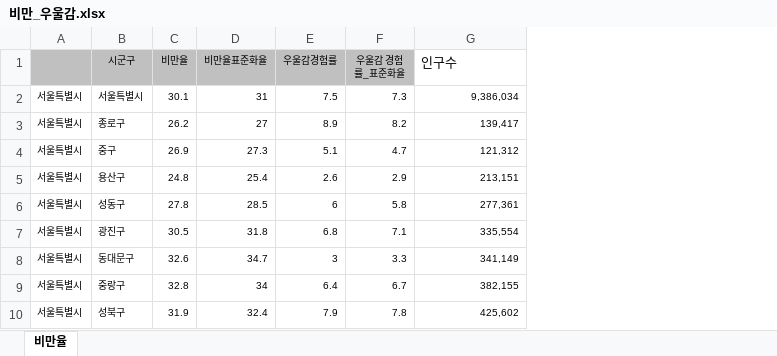
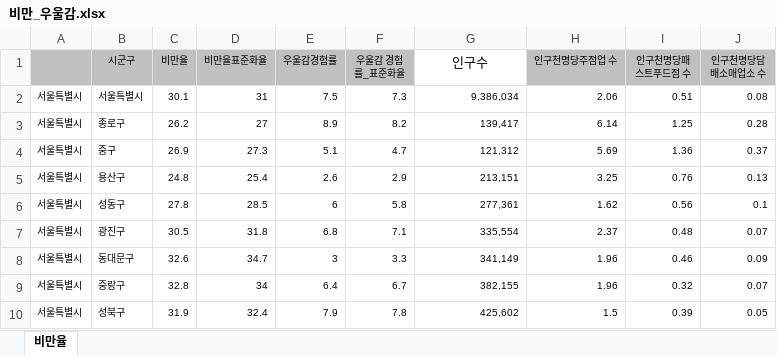
Before and after one commit to HyunBin-Jang/Statistical-Analysis-Health-Data, an Excel workbook: pythonProject/resource/비만_우울감.xlsx, sheet 비만율, drawn as a sheet; only a part is shown; values as stored, in another font and other column widths than the file's, no borders; the diff names each change by its address in the sheet, - before the commit and + after, or states it on an @@ line.

Commit message:
비만_우울감 데이터 수정

```diff
--- a/pythonProject/resource/비만_우울감.xlsx (sheet 비만율)
+++ b/pythonProject/resource/비만_우울감.xlsx (sheet 비만율)
+column H (인구천명당주점업 수), rows 2-10: 2.06 | 6.14 | 5.69 | 3.25 | 1.62 | 2.37 | 1.96 | 1.96 | 1.5
+column I (인구천명당패스트푸드점 수), rows 2-10: 0.51 | 1.25 | 1.36 | 0.76 | 0.56 | 0.48 | 0.46 | 0.32 | 0.39
+column J (인구천명당담배소매업소 수), rows 2-10: 0.08 | 0.28 | 0.37 | 0.13 | 0.1 | 0.07 | 0.09 | 0.07 | 0.05
-G1 alignment: left
+G1 alignment: center
```
